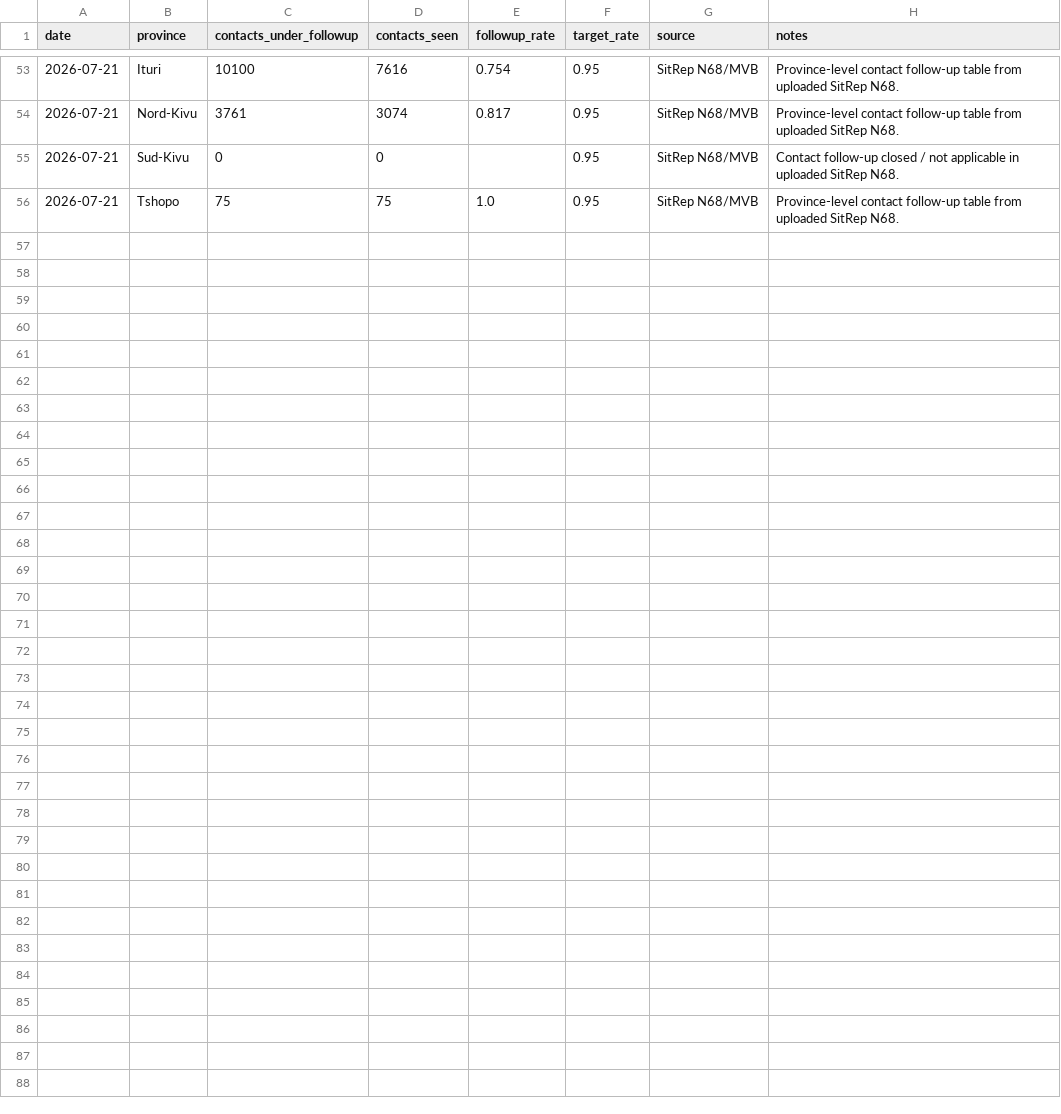
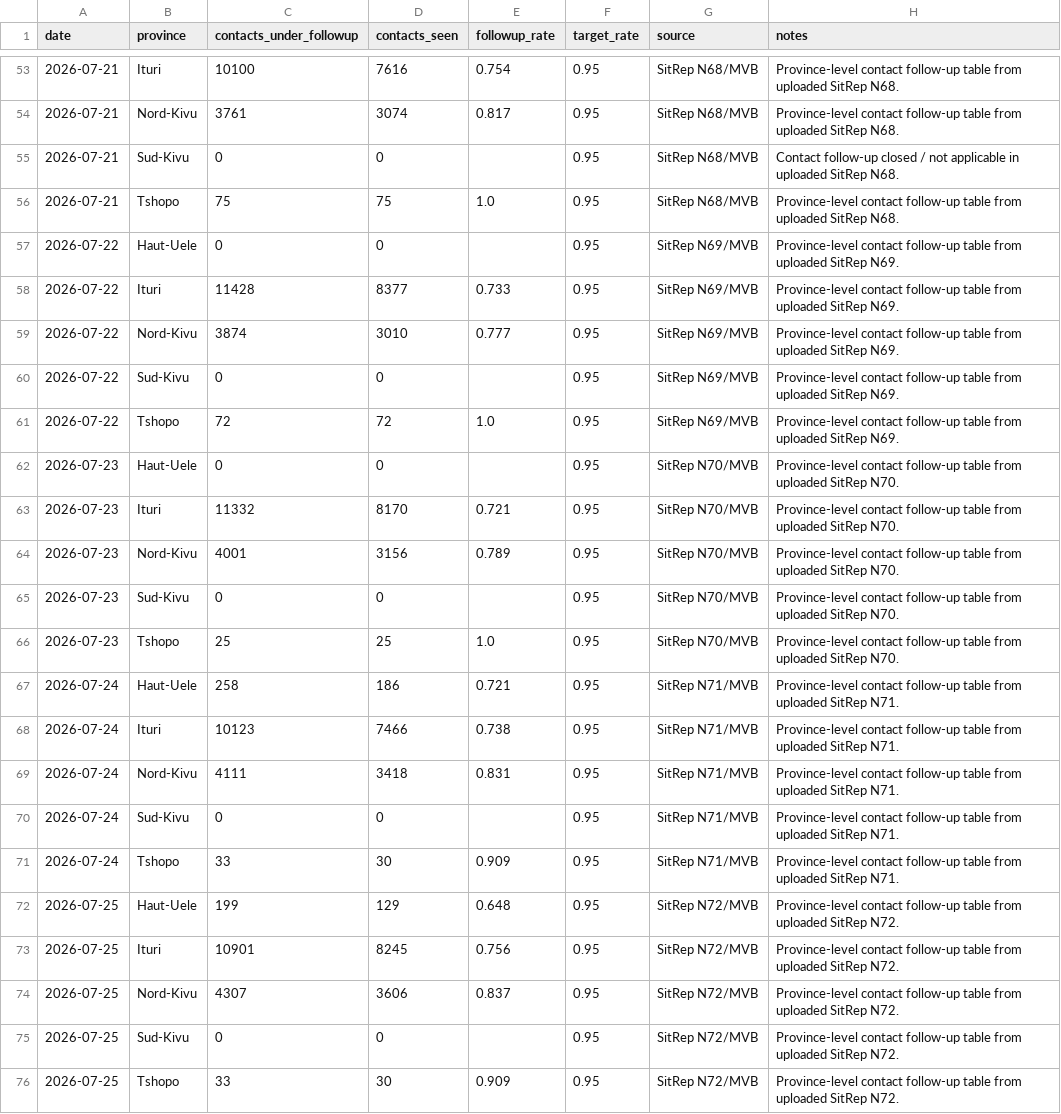
Before and after one commit to mosuzuki/drc_mobility, a CSV file: data/contact_followup_by_province.csv, drawn as a sheet; only a part is shown, gaps mark what is left out.

Commit message:
Add files via upload

```diff
--- a/data/contact_followup_by_province.csv
+++ b/data/contact_followup_by_province.csv
@@ -56 +56,21 @@ date,province,contacts_under_followup,contacts_seen,followup_rate,target_rate,so
 2026-07-21,Tshopo,75,75,1.0,0.95,SitRep N68/MVB,Province-level contact follow-up table from uploaded SitRep N68.
+2026-07-22,Haut-Uele,0,0,,0.95,SitRep N69/MVB,Province-level contact follow-up table from uploaded SitRep N69.
+2026-07-22,Ituri,11428,8377,0.733,0.95,SitRep N69/MVB,Province-level contact follow-up table from uploaded SitRep N69.
+2026-07-22,Nord-Kivu,3874,3010,0.777,0.95,SitRep N69/MVB,Province-level contact follow-up table from uploaded SitRep N69.
+2026-07-22,Sud-Kivu,0,0,,0.95,SitRep N69/MVB,Province-level contact follow-up table from uploaded SitRep N69.
+2026-07-22,Tshopo,72,72,1.0,0.95,SitRep N69/MVB,Province-level contact follow-up table from uploaded SitRep N69.
+2026-07-23,Haut-Uele,0,0,,0.95,SitRep N70/MVB,Province-level contact follow-up table from uploaded SitRep N70.
+2026-07-23,Ituri,11332,8170,0.721,0.95,SitRep N70/MVB,Province-level contact follow-up table from uploaded SitRep N70.
+2026-07-23,Nord-Kivu,4001,3156,0.789,0.95,SitRep N70/MVB,Province-level contact follow-up table from uploaded SitRep N70.
+2026-07-23,Sud-Kivu,0,0,,0.95,SitRep N70/MVB,Province-level contact follow-up table from uploaded SitRep N70.
+2026-07-23,Tshopo,25,25,1.0,0.95,SitRep N70/MVB,Province-level contact follow-up table from uploaded SitRep N70.
+2026-07-24,Haut-Uele,258,186,0.721,0.95,SitRep N71/MVB,Province-level contact follow-up table from uploaded SitRep N71.
+2026-07-24,Ituri,10123,7466,0.738,0.95,SitRep N71/MVB,Province-level contact follow-up table from uploaded SitRep N71.
+2026-07-24,Nord-Kivu,4111,3418,0.831,0.95,SitRep N71/MVB,Province-level contact follow-up table from uploaded SitRep N71.
+2026-07-24,Sud-Kivu,0,0,,0.95,SitRep N71/MVB,Province-level contact follow-up table from uploaded SitRep N71.
+2026-07-24,Tshopo,33,30,0.909,0.95,SitRep N71/MVB,Province-level contact follow-up table from uploaded SitRep N71.
+2026-07-25,Haut-Uele,199,129,0.648,0.95,SitRep N72/MVB,Province-level contact follow-up table from uploaded SitRep N72.
+2026-07-25,Ituri,10901,8245,0.756,0.95,SitRep N72/MVB,Province-level contact follow-up table from uploaded SitRep N72.
+2026-07-25,Nord-Kivu,4307,3606,0.837,0.95,SitRep N72/MVB,Province-level contact follow-up table from uploaded SitRep N72.
+2026-07-25,Sud-Kivu,0,0,,0.95,SitRep N72/MVB,Province-level contact follow-up table from uploaded SitRep N72.
+2026-07-25,Tshopo,33,30,0.909,0.95,SitRep N72/MVB,Province-level contact follow-up table from uploaded SitRep N72.
```
Also changed, not shown: data/cases_unventilated.csv, data/cfr_estimates.csv, 19 other files.
